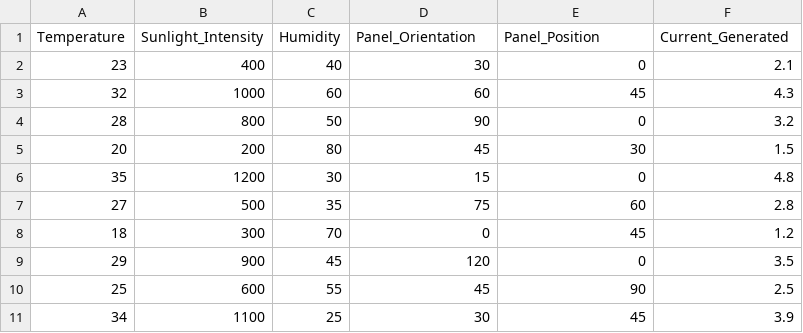
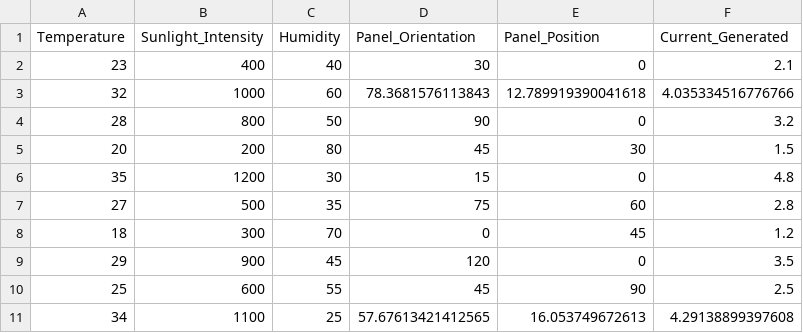
Before and after one commit to samyakkhatua/intelliSunBackend, a CSV file: gptdata10.csv, drawn as a sheet.

```diff
--- a/gptdata10.csv
+++ b/gptdata10.csv
@@ -2,3 +2,3 @@ Temperature,Sunlight_Intensity,Humidity,Panel_Orientation,Panel_Position,Current
 23,400,40,30,0,2.1
-32,1000,60,60,45,4.3
+32,1000,60,78.3681576113843, 12.789919390041618, 4.035334516776766
 28,800,50,90,0,3.2
@@ -10,2 +10,2 @@ Temperature,Sunlight_Intensity,Humidity,Panel_Orientation,Panel_Position,Current
 25,600,55,45,90,2.5
-34,1100,25,30,45,3.9
+34,1100,25,57.67613421412565, 16.053749672613, 4.29138899397608
```
Also changed, not shown: 6 other files.
